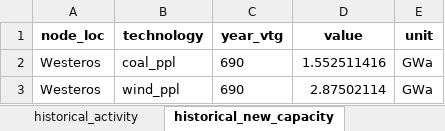
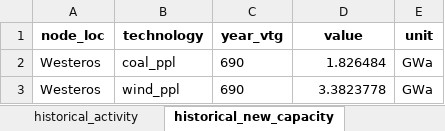
Before and after one commit to iiasa/message_ix, an Excel workbook: tutorial/westeros/westeros_baseline_technology_historic.xlsx, sheet historical_new_capacity, drawn as a sheet; values as stored, in another font and other column widths than the file's, no borders; the diff names each change by its address in the sheet, - before the commit and + after, or states it on an @@ line.

```diff
--- a/tutorial/westeros/westeros_baseline_technology_historic.xlsx (sheet historical_new_capacity)
+++ b/tutorial/westeros/westeros_baseline_technology_historic.xlsx (sheet historical_new_capacity)
-D2 (value): 1.552511416
+D2 (value): 1.826484
-D3 (value): 2.87502114
+D3 (value): 3.3823778
```
Also changed, not shown: sheet historical_activity, tutorial/westeros/westeros_baseline_demand.xlsx, 22 other files.
